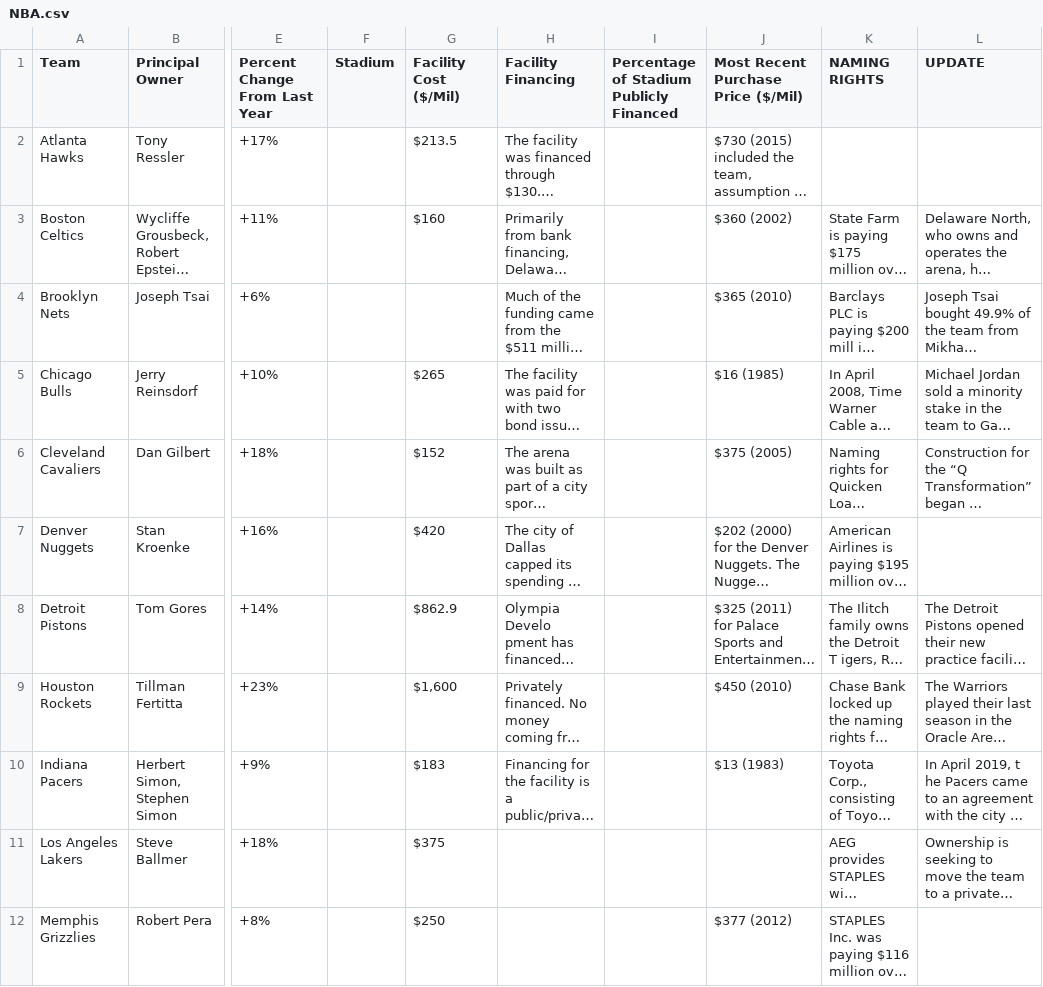
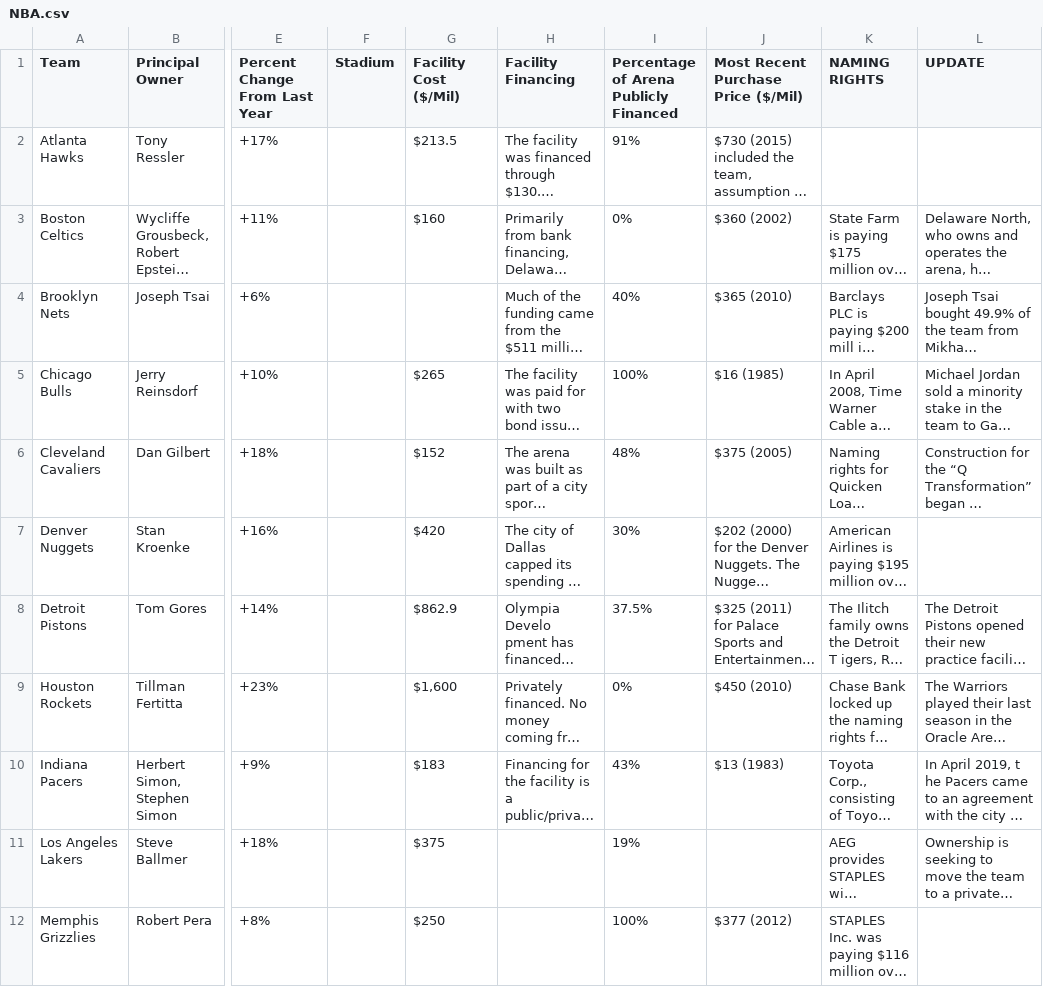
Before and after one commit to Nathan-D-R/Economics-Code, a CSV file: PDF_Extractor/Examples/NBA.csv, drawn as a sheet; only a part is shown, gaps mark what is left out; long unchanged cells end in …; the diff covers the shown part only; the diff names each change by its address in the sheet, - before the commit and + after, or states it on an @@ line.

```diff
--- a/PDF_Extractor/Examples/NBA.csv
+++ b/PDF_Extractor/Examples/NBA.csv
-I1: Percentage of Stadium Publicly Financed
+I1: Percentage of Arena Publicly Financed
-I2: (empty)
+I2: 91%
-I3: (empty)
+I3: 0%
-I4: (empty)
+I4: 40%
-I5: (empty)
+I5: 100%
-I6: (empty)
+I6: 48%
-I7: (empty)
+I7: 30%
-I8: (empty)
+I8: 37.5%
-I9: (empty)
+I9: 0%
-I10: (empty)
+I10: 43%
-I11: (empty)
+I11: 19%
-I12: (empty)
+I12: 100%
```
Also changed, not shown: 10 edited cells elsewhere in this file, PDF_Extractor/Examples/MLB.csv, 3 other files.
